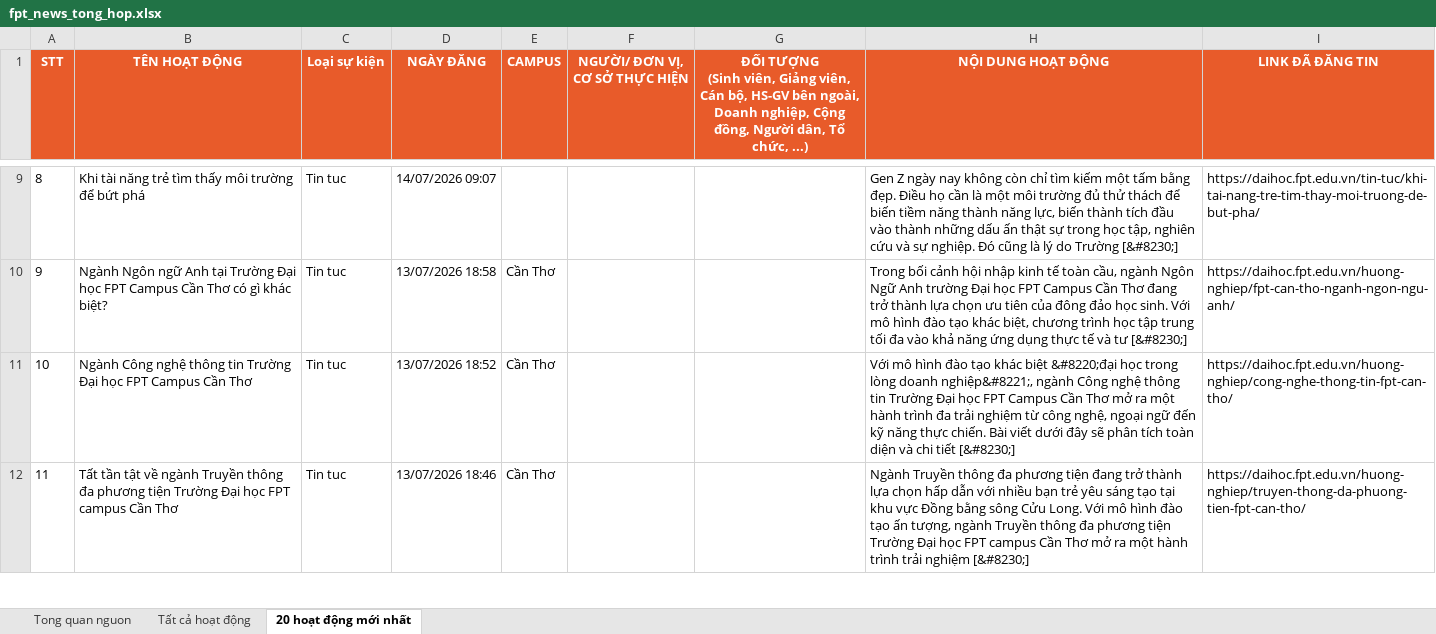
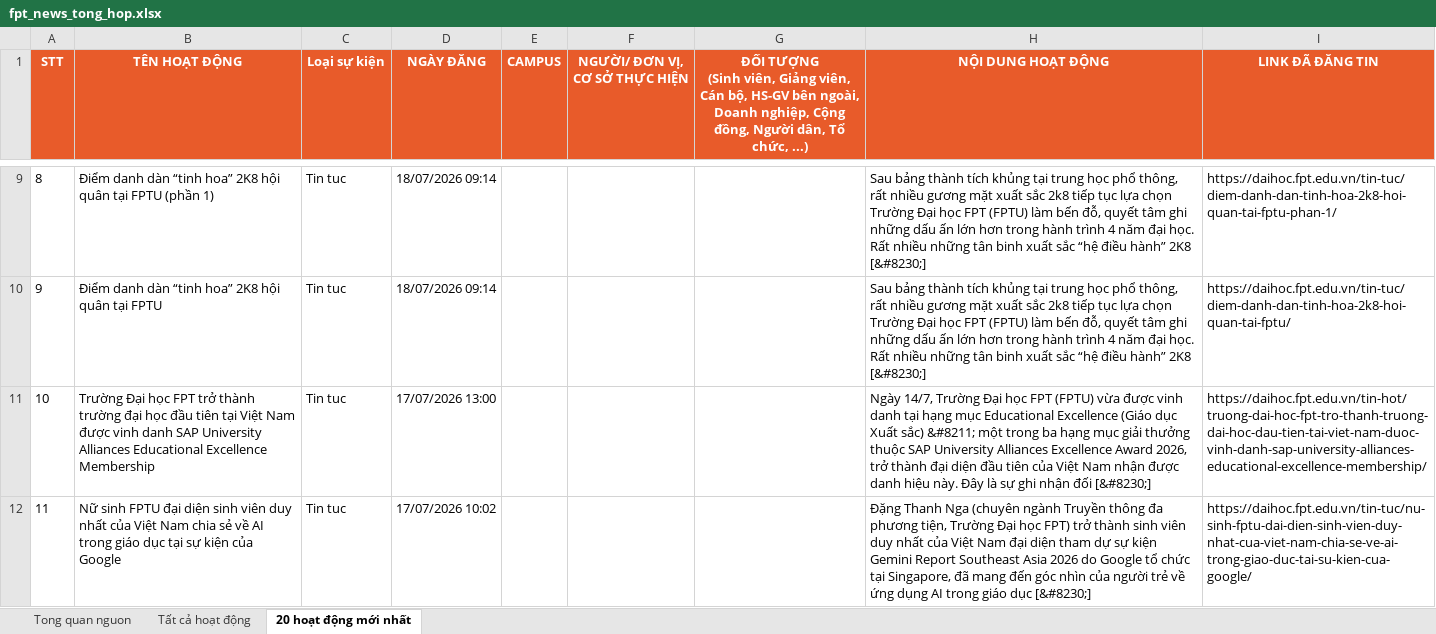
Before and after one commit to tienanh220102-boop/FacebookThing, an Excel workbook: Trang web FPT/fpt_news_tong_hop.xlsx, sheet 20 hoạt động mới nhất, drawn as a sheet; only a part is shown, gaps mark what is left out; values as stored, in another font and other column widths than the file's, no borders; the diff covers the shown part only; the diff names each change by its address in the sheet, - before the commit and + after, or states it on an @@ line.

```diff
--- a/Trang web FPT/fpt_news_tong_hop.xlsx (sheet 20 hoạt động mới nhất)
+++ b/Trang web FPT/fpt_news_tong_hop.xlsx (sheet 20 hoạt động mới nhất)
-B9 (TÊN HOẠT ĐỘNG): Khi tài năng trẻ tìm thấy môi trường để bứt phá
+B9 (TÊN HOẠT ĐỘNG): Điểm danh dàn “tinh hoa” 2K8 hội quân tại FPTU (phần 1)
-D9 (NGÀY ĐĂNG): 14/07/2026 09:07
+D9 (NGÀY ĐĂNG): 18/07/2026 09:14
-H9 (NỘI DUNG HOẠT ĐỘNG): Gen Z ngày nay không còn chỉ tìm kiếm một tấm bằng đẹp. Điều họ cần là một môi trường đủ thử thách để biến tiềm năng thành năng lực, biến thành tích đầu vào thành những dấu ấn thật sự trong học tập, nghiên cứu và sự nghiệp. Đó cũng là lý do Trường [&#8230;]
+H9 (NỘI DUNG HOẠT ĐỘNG): Sau bảng thành tích khủng tại trung học phổ thông, rất nhiều gương mặt xuất sắc 2k8 tiếp tục lựa chọn Trường Đại học FPT (FPTU) làm bến đỗ, quyết tâm ghi những dấu ấn lớn hơn trong hành trình 4 năm đại học. Rất nhiều những tân binh xuất sắc “hệ điều hành” 2K8 [&#8230;]
-I9 (LINK ĐÃ ĐĂNG TIN): https://daihoc.fpt.edu.vn/tin-tuc/khi-tai-nang-tre-tim-thay-moi-truong-de-but-pha/
+I9 (LINK ĐÃ ĐĂNG TIN): https://daihoc.fpt.edu.vn/tin-tuc/diem-danh-dan-tinh-hoa-2k8-hoi-quan-tai-fptu-phan-1/
-B10 (TÊN HOẠT ĐỘNG): Ngành Ngôn ngữ Anh tại Trường Đại học FPT Campus Cần Thơ có gì khác biệt?
+B10 (TÊN HOẠT ĐỘNG): Điểm danh dàn “tinh hoa” 2K8 hội quân tại FPTU
-D10 (NGÀY ĐĂNG): 13/07/2026 18:58
+D10 (NGÀY ĐĂNG): 18/07/2026 09:14
-E10:E12 (CAMPUS): Cần Thơ
+E10:E12 (CAMPUS): (empty)
-H10 (NỘI DUNG HOẠT ĐỘNG): Trong bối cảnh hội nhập kinh tế toàn cầu, ngành Ngôn Ngữ Anh trường Đại học FPT Campus Cần Thơ đang trở thành lựa chọn ưu tiên của đông đảo học sinh. Với mô hình đào tạo khác biệt, chương trình học tập trung tối đa vào khả năng ứng dụng thực tế và tư [&#8230;]
+H10 (NỘI DUNG HOẠT ĐỘNG): Sau bảng thành tích khủng tại trung học phổ thông, rất nhiều gương mặt xuất sắc 2k8 tiếp tục lựa chọn Trường Đại học FPT (FPTU) làm bến đỗ, quyết tâm ghi những dấu ấn lớn hơn trong hành trình 4 năm đại học. Rất nhiều những tân binh xuất sắc “hệ điều hành” 2K8 [&#8230;]
-I10 (LINK ĐÃ ĐĂNG TIN): https://daihoc.fpt.edu.vn/huong-nghiep/fpt-can-tho-nganh-ngon-ngu-anh/
+I10 (LINK ĐÃ ĐĂNG TIN): https://daihoc.fpt.edu.vn/tin-tuc/diem-danh-dan-tinh-hoa-2k8-hoi-quan-tai-fptu/
-B11 (TÊN HOẠT ĐỘNG): Ngành Công nghệ thông tin Trường Đại học FPT Campus Cần Thơ
+B11 (TÊN HOẠT ĐỘNG): Trường Đại học FPT trở thành trường đại học đầu tiên tại Việt Nam được vinh danh SAP University Alliances Educational Excellence Membership
-D11 (NGÀY ĐĂNG): 13/07/2026 18:52
+D11 (NGÀY ĐĂNG): 17/07/2026 13:00
-H11 (NỘI DUNG HOẠT ĐỘNG): Với mô hình đào tạo khác biệt &#8220;đại học trong lòng doanh nghiệp&#8221;, ngành Công nghệ thông tin Trường Đại học FPT Campus Cần Thơ mở ra một hành trình đa trải nghiệm từ công nghệ, ngoại ngữ đến kỹ năng thực chiến. Bài viết dưới đây sẽ phân tích toàn diện và chi tiết [&#8230;]
+H11 (NỘI DUNG HOẠT ĐỘNG): Ngày 14/7, Trường Đại học FPT (FPTU) vừa được vinh danh tại hạng mục Educational Excellence (Giáo dục Xuất sắc) &#8211; một trong ba hạng mục giải thưởng thuộc SAP University Alliances Excellence Award 2026, trở thành đại diện đầu tiên của Việt Nam nhận được danh hiệu này. Đây là sự ghi nhận đối [&#8230;]
-I11 (LINK ĐÃ ĐĂNG TIN): https://daihoc.fpt.edu.vn/huong-nghiep/cong-nghe-thong-tin-fpt-can-tho/
+I11 (LINK ĐÃ ĐĂNG TIN): https://daihoc.fpt.edu.vn/tin-hot/truong-dai-hoc-fpt-tro-thanh-truong-dai-hoc-dau-tien-tai-viet-nam-duoc-vinh-danh-sap-university-alliances-educational-excellence-membership/
-B12 (TÊN HOẠT ĐỘNG): Tất tần tật về ngành Truyền thông đa phương tiện Trường Đại học FPT campus Cần Thơ
+B12 (TÊN HOẠT ĐỘNG): Nữ sinh FPTU đại diện sinh viên duy nhất của Việt Nam chia sẻ về AI trong giáo dục tại sự kiện của Google
-D12 (NGÀY ĐĂNG): 13/07/2026 18:46
+D12 (NGÀY ĐĂNG): 17/07/2026 10:02
-H12 (NỘI DUNG HOẠT ĐỘNG): Ngành Truyền thông đa phương tiện đang trở thành lựa chọn hấp dẫn với nhiều bạn trẻ yêu sáng tạo tại khu vực Đồng bằng sông Cửu Long. Với mô hình đào tạo ấn tượng, ngành Truyền thông đa phương tiện Trường Đại học FPT campus Cần Thơ mở ra một hành trình trải nghiệm [&#8230;]
+H12 (NỘI DUNG HOẠT ĐỘNG): Đặng Thanh Nga (chuyên ngành Truyền thông đa phương tiện, Trường Đại học FPT) trở thành sinh viên duy nhất của Việt Nam đại diện tham dự sự kiện Gemini Report Southeast Asia 2026 do Google tổ chức tại Singapore, đã mang đến góc nhìn của người trẻ về ứng dụng AI trong giáo dục [&#8230;]
-I12 (LINK ĐÃ ĐĂNG TIN): https://daihoc.fpt.edu.vn/huong-nghiep/truyen-thong-da-phuong-tien-fpt-can-tho/
+I12 (LINK ĐÃ ĐĂNG TIN): https://daihoc.fpt.edu.vn/tin-tuc/nu-sinh-fptu-dai-dien-sinh-vien-duy-nhat-cua-viet-nam-chia-se-ve-ai-trong-giao-duc-tai-su-kien-cua-google/
```
Also changed, not shown: 76 edited cells elsewhere in this sheet, sheet Tất cả hoạt động, sheet Tong quan nguon, 3 other files.
